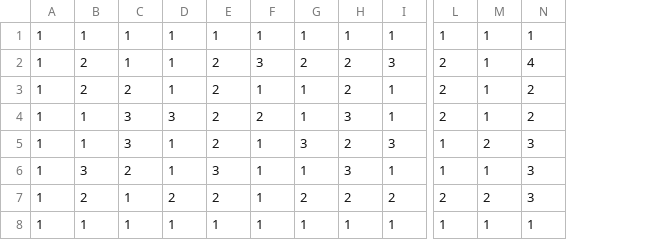
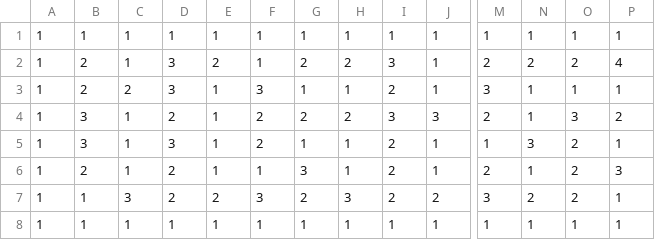
Before and after one commit to Salvare000yu/rhythmaze, a CSV file: Solution/Resources/map/map_stage8.csv, drawn as a sheet; only a part is shown, gaps mark what is left out; removed rows and columns are numbered as before the commit, all else as after; rows hold the shown columns only; the diff covers the shown part only; the diff names each change by its address in the sheet, - before the commit and + after, or states it on an @@ line.

```diff
--- a/Solution/Resources/map/map_stage8.csv
+++ b/Solution/Resources/map/map_stage8.csv
+column D, rows 1-6: 1 | 3 | 3 | 2 | 3 | 2; row 8: 1
+column P, rows 1-6: 1 | 4 | 1 | 2 | 1 | 3; row 8: 1
-E2: 1
+E2: 2
-F2: 2
+F2: 1
-G2: 3
+G2: 2
-I2: 2
+I2: 3
-J2: 3
+J2: 1
-N2: 1
+N2: 2
-O2: 4
+O2: 2
-F3: 2
+F3: 3
-M3: 2
+M3: 3
-O3: 2
+O3: 1
-B4: 1
+B4: 3
-C4: 3
+C4: 1
-E4: 3
+E4: 1
-H4: 1
+H4: 2
-J4: 1
+J4: 3
-O4: 2
+O4: 3
-row 5: 1 | 1 | 3 | 1 | 2 | 1 | 3 | 2 | 3 | 1 | 2 | 3
-C5: 2
+C5: 1
-F5: 3
+F5: 2
-I5: 3
+I5: 2
-N5: 1
+N5: 3
-O5:O6: 3
+O5:O6: 2
-E6: 2
+E6: 1
-F6: 2
+F6: 1
-G6: 1
+G6: 3
-H6: 2
+H6: 1
-J6: 2
+J6: 1
-N6: 2
+N6: 1
+row 7: 1 | 1 | 3 | 2 | 2 | 3 | 2 | 3 | 2 | 2 | 3 | 2 | 2 | 1
```
Also changed, not shown: 2 edited cells elsewhere in this file, Solution/Resources/map/map_stage13.csv, Solution/Resources/map/map_stage14.csv, 3 other files.
